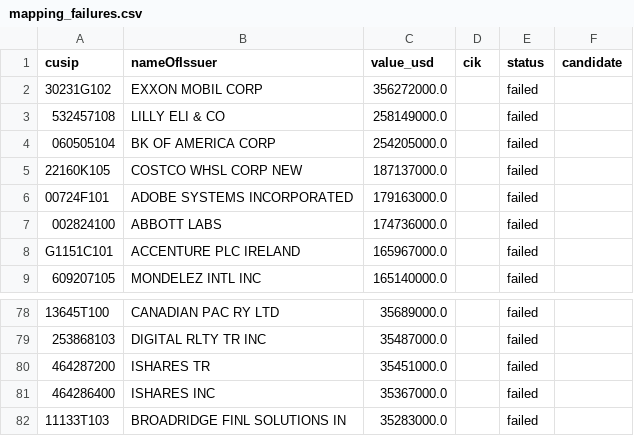
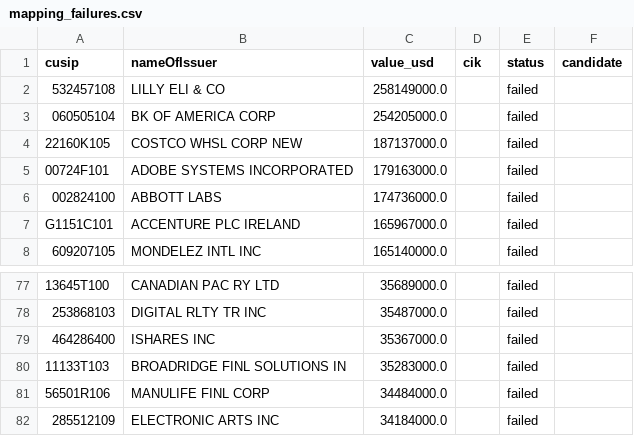
Before and after one commit to Hyeseoong/blindspot, a CSV file: data/processed/S3/mapping_failures.csv, drawn as a sheet; only a part is shown, gaps mark what is left out; the shorter side is filled out with more unchanged rows; the diff names each change by its address in the sheet, - before the commit and + after, or states it on an @@ line.

```diff
--- a/data/processed/S3/mapping_failures.csv
+++ b/data/processed/S3/mapping_failures.csv
-row 2: 30231G102 | EXXON MOBIL CORP | 356272000.0 |  | failed
-row 80: 464287200 | ISHARES TR | 35451000.0 |  | failed
```
Also changed, not shown: data/processed/S1/mapping_failures.csv, data/processed/S3/mapping_all.csv, 16 other files.
